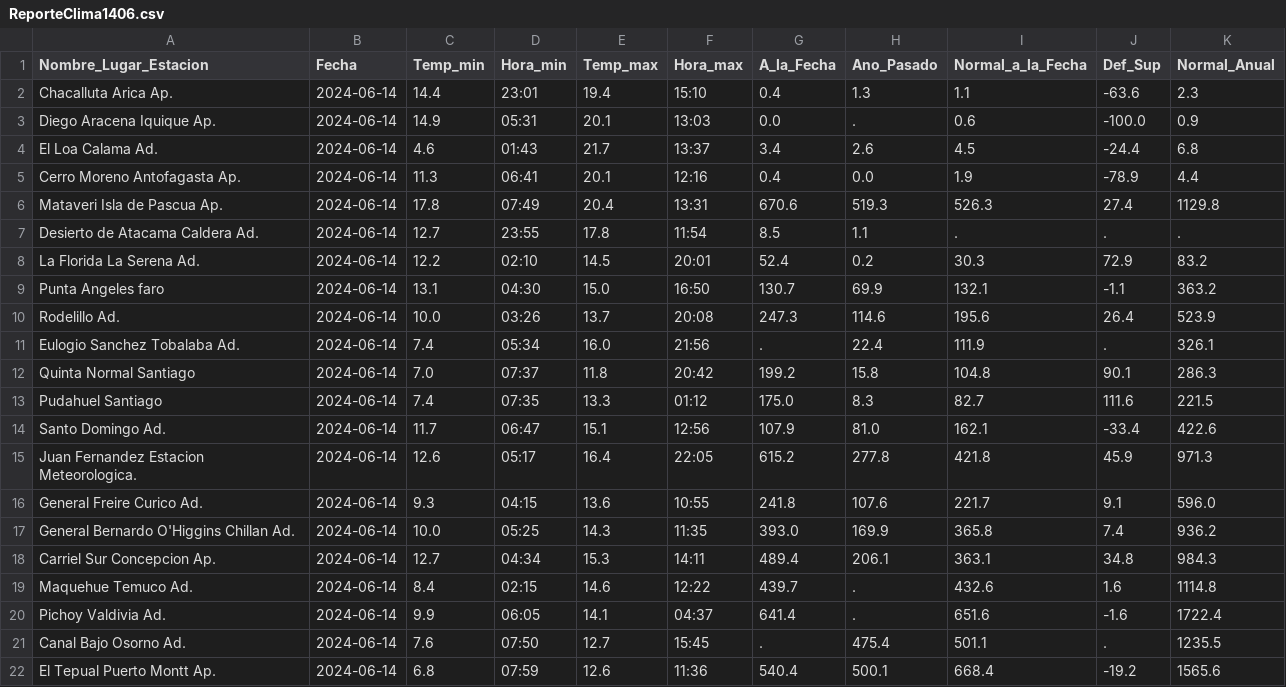
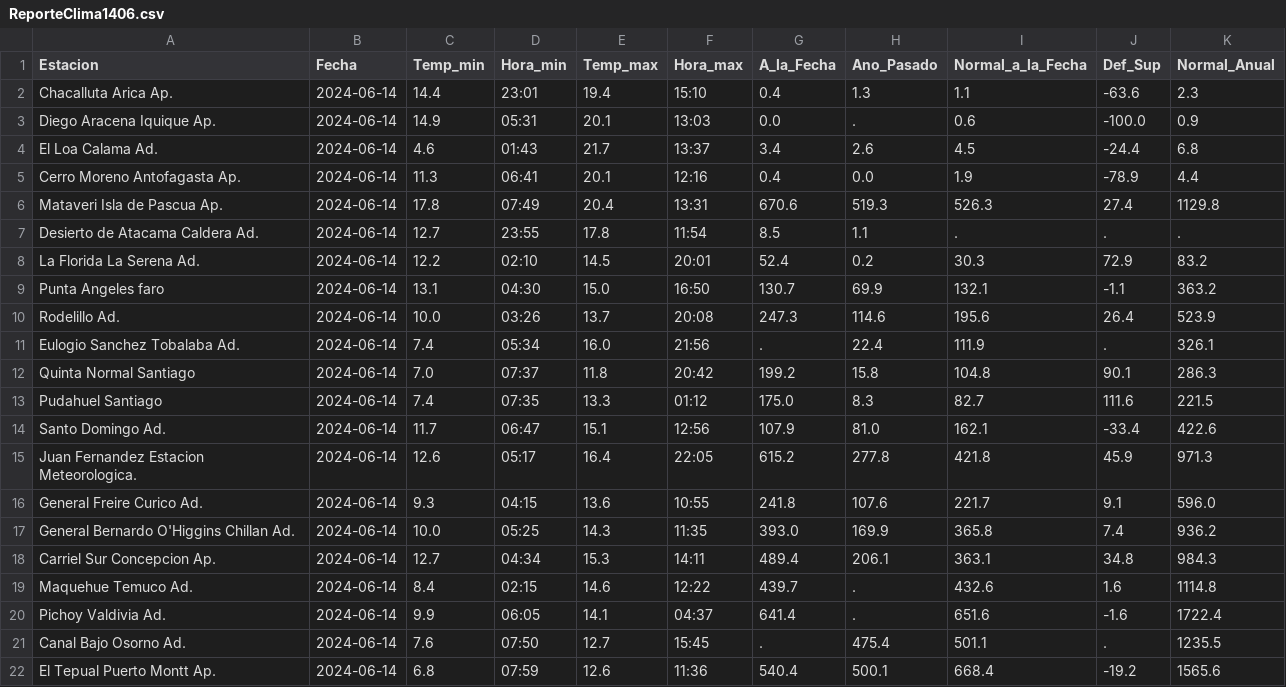
Before and after one commit to Gio-code-77/Talento-Digital, a CSV file: ReporteClima1406.csv, drawn as a sheet.

Commit message:
Update ReporteClima1406.csv

```diff
--- a/ReporteClima1406.csv
+++ b/ReporteClima1406.csv
@@ -1,2 +1,2 @@
-Nombre_Lugar_Estacion,Fecha,Temp_min,Hora_min,Temp_max,Hora_max,A_la_Fecha,Ano_Pasado,Normal_a_la_Fecha,Def_Sup,Normal_Anual
+Estacion,Fecha,Temp_min,Hora_min,Temp_max,Hora_max,A_la_Fecha,Ano_Pasado,Normal_a_la_Fecha,Def_Sup,Normal_Anual
 Chacalluta Arica Ap.,2024-06-14,14.4,23:01,19.4,15:10,0.4,1.3,1.1,-63.6,2.3
```
